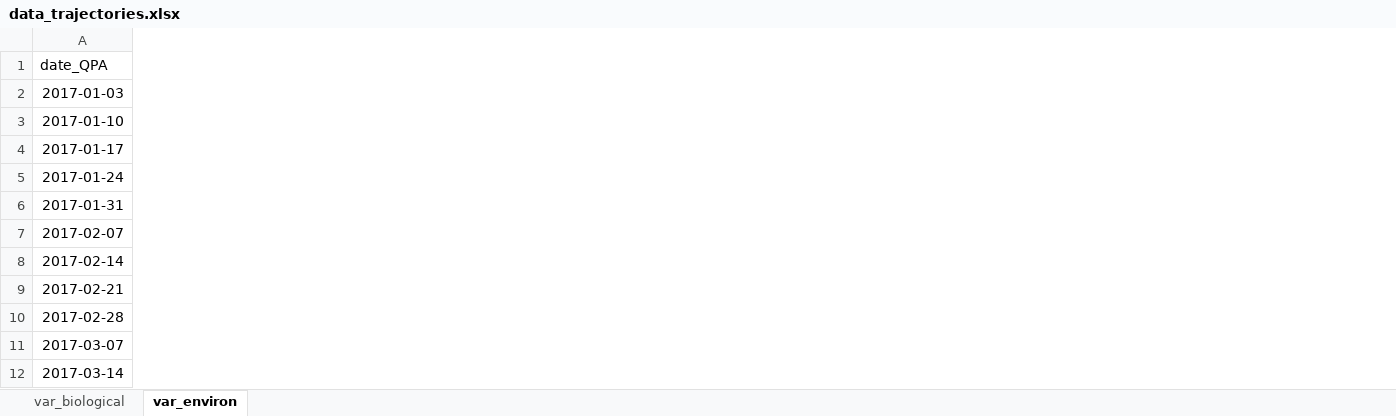
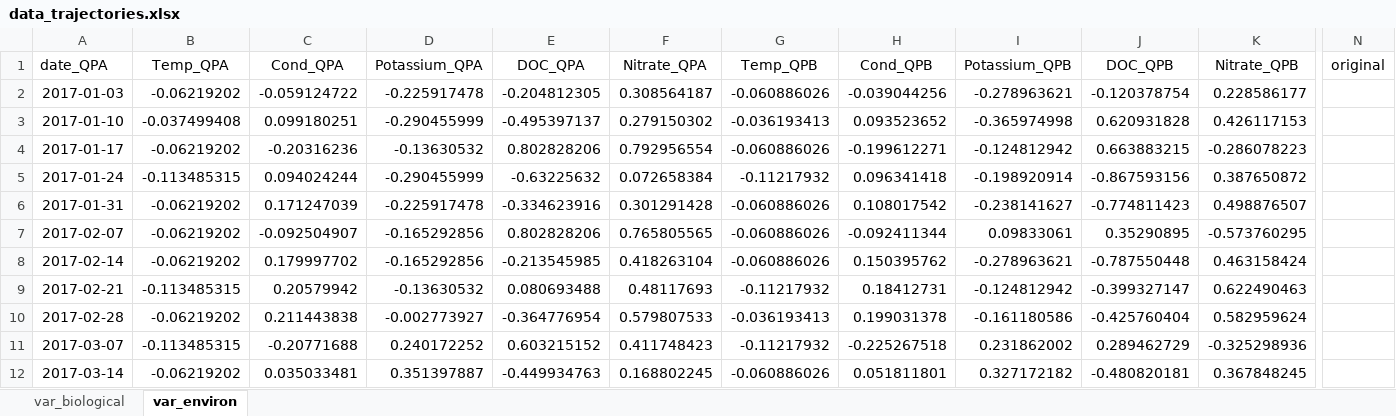
Before and after one commit to PEGutierrezF/StreamStability-IrMaria, an Excel workbook: data/data_trajectories.xlsx, sheet var_environ, drawn as a sheet; only a part is shown, gaps mark what is left out; values as stored, in another font and other column widths than the file's, no borders; the diff covers the shown part only; the diff names each change by its address in the sheet, - before the commit and + after, or states it on an @@ line.

Commit message:
data

```diff
--- a/data/data_trajectories.xlsx (sheet var_environ)
+++ b/data/data_trajectories.xlsx (sheet var_environ)
+column B, rows 1-12: Temp_QPA | -0.06219202 | -0.037499408 | -0.06219202 | -0.113485315 | -0.06219202 | -0.06219202 | -0.06219202 | -0.113485315 | -0.06219202 | -0.113485315 | -0.06219202
+column C, rows 1-12: Cond_QPA | -0.059124722 | 0.099180251 | -0.20316236 | 0.094024244 | 0.171247039 | -0.092504907 | 0.179997702 | 0.20579942 | 0.211443838 | -0.20771688 | 0.035033481
+column D, rows 1-12: Potassium_QPA | -0.225917478 | -0.290455999 | -0.13630532 | -0.290455999 | -0.225917478 | -0.165292856 | -0.165292856 | -0.13630532 | -0.002773927 | 0.240172252 | 0.351397887
+column E, rows 1-12: DOC_QPA | -0.204812305 | -0.495397137 | 0.802828206 | -0.63225632 | -0.334623916 | 0.802828206 | -0.213545985 | 0.080693488 | -0.364776954 | 0.603215152 | -0.449934763
+column F, rows 1-12: Nitrate_QPA | 0.308564187 | 0.279150302 | 0.792956554 | 0.072658384 | 0.301291428 | 0.765805565 | 0.418263104 | 0.48117693 | 0.579807533 | 0.411748423 | 0.168802245
+column G, rows 1-12: Temp_QPB | -0.060886026 | -0.036193413 | -0.060886026 | -0.11217932 | -0.060886026 | -0.060886026 | -0.060886026 | -0.11217932 | -0.036193413 | -0.11217932 | -0.060886026
+column H, rows 1-12: Cond_QPB | -0.039044256 | 0.093523652 | -0.199612271 | 0.096341418 | 0.108017542 | -0.092411344 | 0.150395762 | 0.18412731 | 0.199031378 | -0.225267518 | 0.051811801
+column I, rows 1-12: Potassium_QPB | -0.278963621 | -0.365974998 | -0.124812942 | -0.198920914 | -0.238141627 | 0.09833061 | -0.278963621 | -0.124812942 | -0.161180586 | 0.231862002 | 0.327172182
+column J, rows 1-12: DOC_QPB | -0.120378754 | 0.620931828 | 0.663883215 | -0.867593156 | -0.774811423 | 0.35290895 | -0.787550448 | -0.399327147 | -0.425760404 | 0.289462729 | -0.480820181
+column K, rows 1-12: Nitrate_QPB | 0.228586177 | 0.426117153 | -0.286078223 | 0.387650872 | 0.498876507 | -0.573760295 | 0.463158424 | 0.622490463 | 0.582959624 | -0.325298936 | 0.367848245
+column N, row 1: original
```
Also changed, not shown: 2 added columns elsewhere in this sheet, 1 other file.
